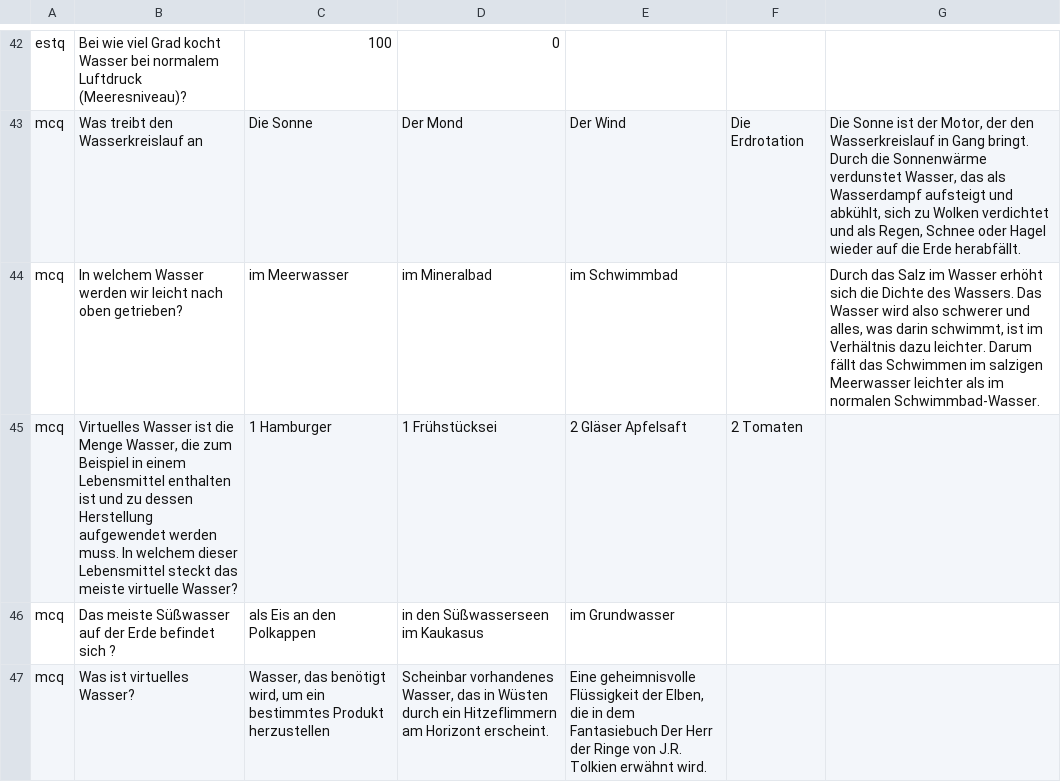
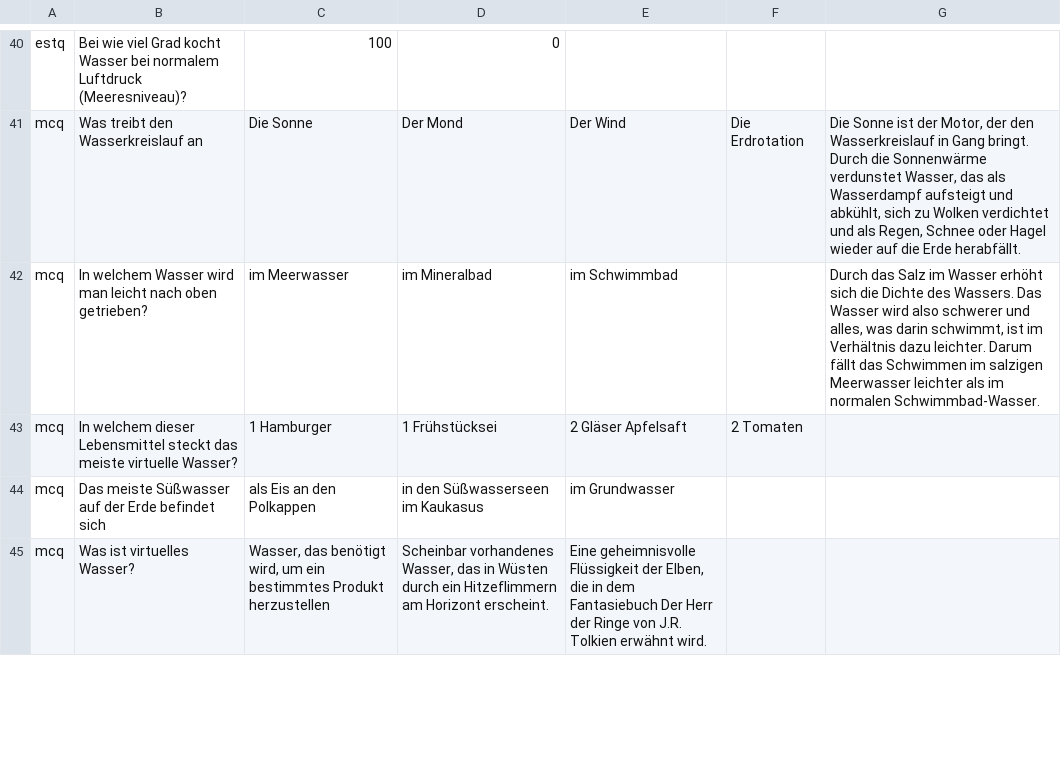
Before and after one commit to ilonachan/WaterQwizz, a CSV file: res/raw/questions.csv, drawn as a sheet; only a part is shown, gaps mark what is left out; the diff covers the shown part only.

```diff
--- a/res/raw/questions.csv
+++ b/res/raw/questions.csv
@@ -43,5 +41,5 @@ estq;Bei wie viel Grad kocht Wasser bei normalem Luftdruck (Meeresniveau)?;100;0
 mcq;Was treibt den Wasserkreislauf an;Die Sonne;Der Mond;Der Wind;Die  Erdrotation;Die Sonne ist der Motor, der den Wasserkreislauf in Gang bringt. Durch die Sonnenwärme verdunstet Wasser, das als Wasserdampf aufsteigt und abkühlt, sich zu Wolken verdichtet und als Regen, Schnee oder Hagel wieder auf die Erde herabfällt.
-mcq;In welchem Wasser werden wir leicht nach oben getrieben?;im Meerwasser;im Mineralbad;im Schwimmbad;;Durch das Salz im Wasser erhöht sich die Dichte des Wassers. Das Wasser wird also schwerer und alles, was darin schwimmt, ist im Verhältnis dazu leichter. Darum fällt das Schwimmen im salzigen Meerwasser leichter als im normalen Schwimmbad-Wasser.
-mcq;Virtuelles Wasser ist die Menge Wasser, die zum Beispiel in einem Lebensmittel enthalten ist und zu dessen Herstellung aufgewendet werden muss. In welchem dieser Lebensmittel steckt das meiste virtuelle Wasser?;1 Hamburger;1 Frühstücksei;2 Gläser Apfelsaft;2 Tomaten;
-mcq;Das meiste Süßwasser auf der Erde befindet sich ?;als Eis an den Polkappen;in den Süßwasserseen im Kaukasus;im Grundwasser;;
+mcq;In welchem Wasser wird man leicht nach oben getrieben?;im Meerwasser;im Mineralbad;im Schwimmbad;;Durch das Salz im Wasser erhöht sich die Dichte des Wassers. Das Wasser wird also schwerer und alles, was darin schwimmt, ist im Verhältnis dazu leichter. Darum fällt das Schwimmen im salzigen Meerwasser leichter als im normalen Schwimmbad-Wasser.
+mcq;In welchem dieser Lebensmittel steckt das meiste virtuelle Wasser?;1 Hamburger;1 Frühstücksei;2 Gläser Apfelsaft;2 Tomaten;
+mcq;Das meiste Süßwasser auf der Erde befindet sich;als Eis an den Polkappen;in den Süßwasserseen im Kaukasus;im Grundwasser;;
 mcq;Was ist virtuelles Wasser?;Wasser, das benötigt wird, um ein bestimmtes Produkt herzustellen;Scheinbar vorhandenes Wasser, das in Wüsten durch ein Hitzeflimmern am Horizont erscheint.;Eine geheimnisvolle Flüssigkeit der Elben, die in dem Fantasiebuch Der Herr der Ringe von J.R. Tolkien erwähnt wird.;;
```
Also changed, not shown: 9 added rows, 7 removed rows, 2 moved rows and 7 edited cells elsewhere in this file, 10 other files.
